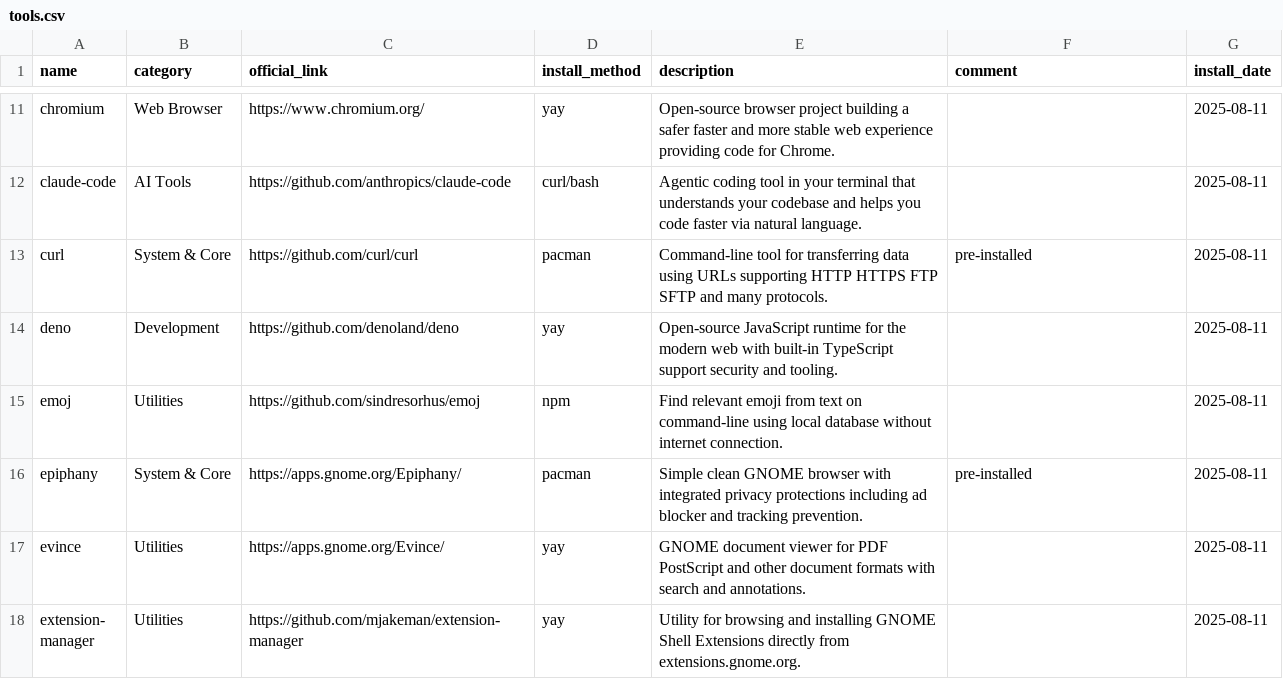
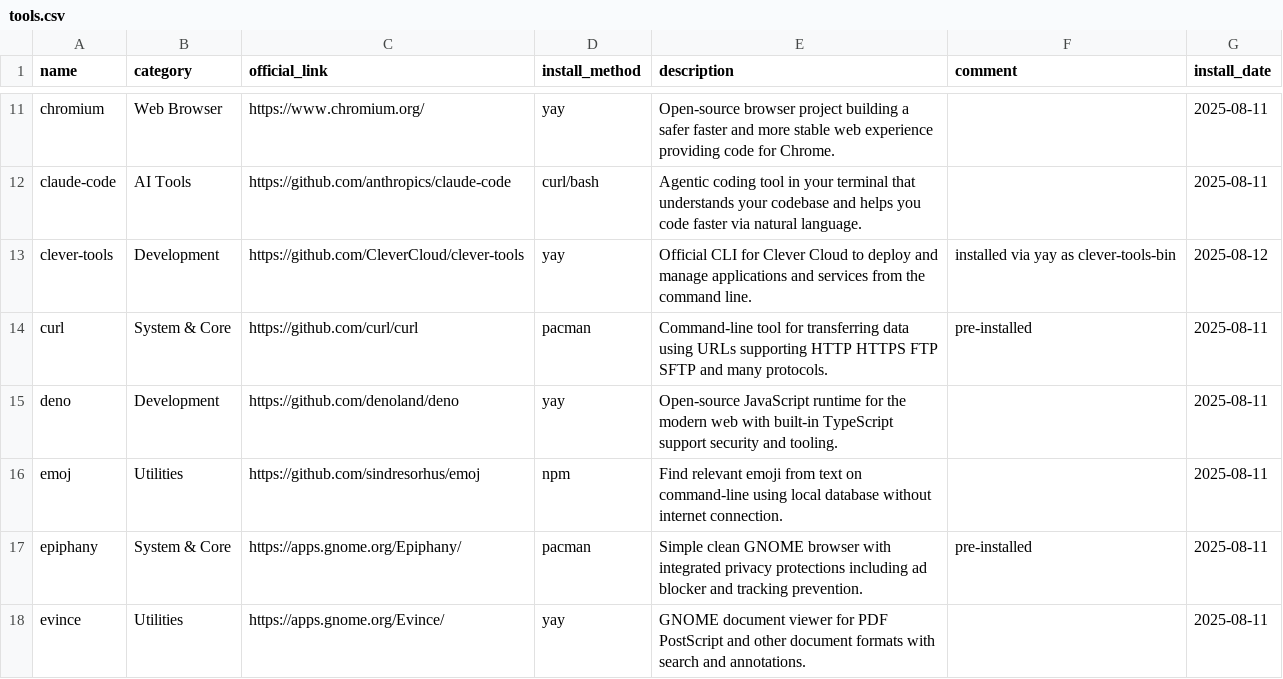
Before and after one commit to hsablonniere/tools, a CSV file: tools.csv, drawn as a sheet; only a part is shown, gaps mark what is left out; the shorter side is filled out with more unchanged rows.

Commit message:
add(clever-tools): Deploying to work from work

```diff
--- a/tools.csv
+++ b/tools.csv
@@ -12,2 +12,3 @@ chromium,Web Browser,https://www.chromium.org/,yay,Open-source browser project b
 claude-code,AI Tools,https://github.com/anthropics/claude-code,curl/bash,Agentic coding tool in your terminal that understands your codebase and helps you code faster via natural language.,,2025-08-11
+clever-tools,Development,https://github.com/CleverCloud/clever-tools,yay,Official CLI for Clever Cloud to deploy and manage applications and services from the command line.,installed via yay as clever-tools-bin,2025-08-12
 curl,System & Core,https://github.com/curl/curl,pacman,Command-line tool for transferring data using URLs supporting HTTP HTTPS FTP SFTP and many protocols.,pre-installed,2025-08-11
```
